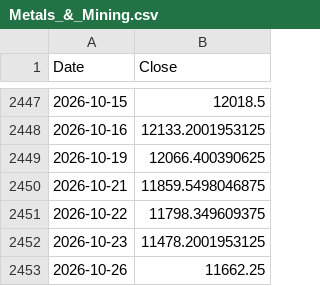
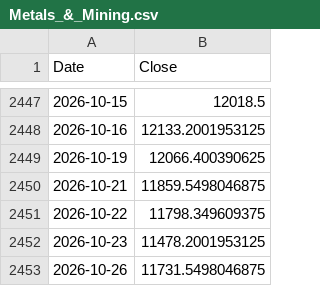
Before and after one commit to Codingbysid/indian_market_swing_system, a CSV file: artifacts/research_v6/sectors/Metals_&_Mining.csv, drawn as a sheet; only a part is shown, gaps mark what is left out.

```diff
--- a/artifacts/research_v6/sectors/Metals_&_Mining.csv
+++ b/artifacts/research_v6/sectors/Metals_&_Mining.csv
@@ -2452,2 +2452,2 @@ Date,Close
 2026-10-23,11478.2001953125
-2026-10-26,11662.25
+2026-10-26,11731.5498046875
```
Also changed, not shown: artifacts/research_v6/sectors/Automobile_and_Auto_Components.csv, artifacts/research_v6/sectors/Fast_Moving_Consumer_Goods.csv, 20 other files.
